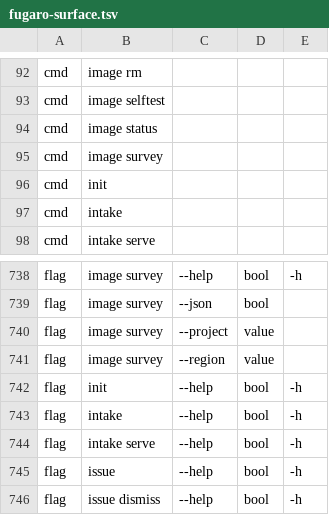
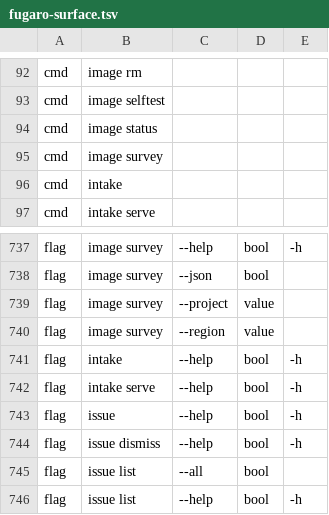
Before and after one commit to dimipaun/fugaro, a TSV file: scripts/live-checks/lib/fugaro-surface.tsv, drawn as a sheet; only a part is shown, gaps mark what is left out; the shorter side is filled out with more unchanged rows.

```diff
--- a/scripts/live-checks/lib/fugaro-surface.tsv
+++ b/scripts/live-checks/lib/fugaro-surface.tsv
@@ -95,3 +95,2 @@ cmd	image status
 cmd	image survey
-cmd	init
 cmd	intake
@@ -741,3 +740,2 @@ flag	image survey	--project	value
 flag	image survey	--region	value	
-flag	init	--help	bool	-h
 flag	intake	--help	bool	-h
```
Also changed, not shown: 2 other files.
